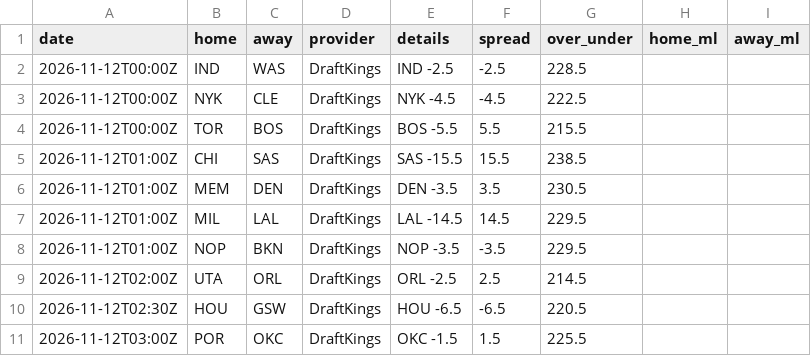
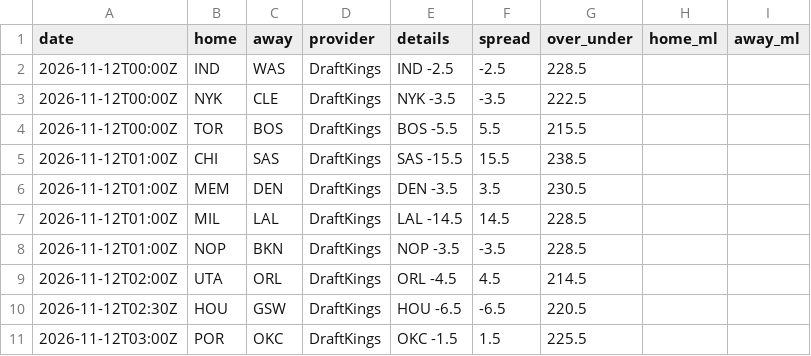
Before and after one commit to jvector26/JIMBO, a CSV file: live/2026/odds/20261111.csv, drawn as a sheet.

```diff
--- a/live/2026/odds/20261111.csv
+++ b/live/2026/odds/20261111.csv
@@ -2,3 +2,3 @@ date,home,away,provider,details,spread,over_under,home_ml,away_ml
 2026-11-12T00:00Z,IND,WAS,DraftKings,IND -2.5,-2.5,228.5,,
-2026-11-12T00:00Z,NYK,CLE,DraftKings,NYK -4.5,-4.5,222.5,,
+2026-11-12T00:00Z,NYK,CLE,DraftKings,NYK -3.5,-3.5,222.5,,
 2026-11-12T00:00Z,TOR,BOS,DraftKings,BOS -5.5,5.5,215.5,,
@@ -6,5 +6,5 @@ date,home,away,provider,details,spread,over_under,home_ml,away_ml
 2026-11-12T01:00Z,MEM,DEN,DraftKings,DEN -3.5,3.5,230.5,,
-2026-11-12T01:00Z,MIL,LAL,DraftKings,LAL -14.5,14.5,229.5,,
-2026-11-12T01:00Z,NOP,BKN,DraftKings,NOP -3.5,-3.5,229.5,,
-2026-11-12T02:00Z,UTA,ORL,DraftKings,ORL -2.5,2.5,214.5,,
+2026-11-12T01:00Z,MIL,LAL,DraftKings,LAL -14.5,14.5,228.5,,
+2026-11-12T01:00Z,NOP,BKN,DraftKings,NOP -3.5,-3.5,228.5,,
+2026-11-12T02:00Z,UTA,ORL,DraftKings,ORL -4.5,4.5,214.5,,
 2026-11-12T02:30Z,HOU,GSW,DraftKings,HOU -6.5,-6.5,220.5,,
```
Also changed, not shown: live/2026/injuries.csv, live/2026/pregame.csv, 3 other files.
